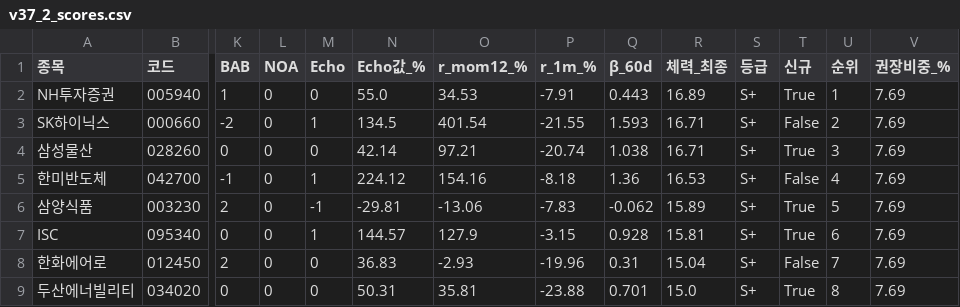
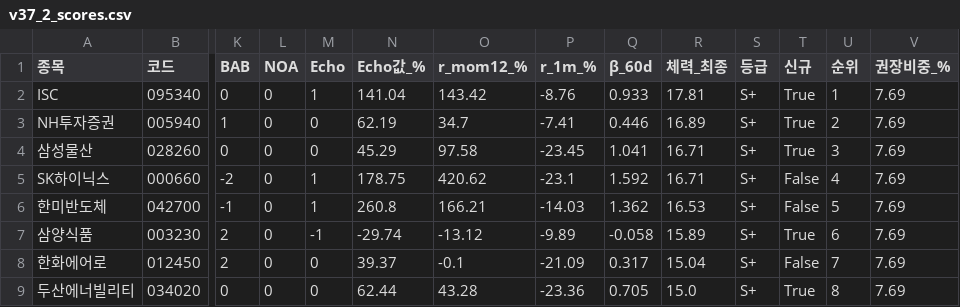
Before and after one commit to luminae21-source/jinwoo-quant-auto, a CSV file: docs/v37_2_scores.csv, drawn as a sheet; only a part is shown, gaps mark what is left out; removed rows and columns are numbered as before the commit, all else as after; rows hold the shown columns only; the diff covers the shown part only; the diff names each change by its address in the sheet, - before the commit and + after, or states it on an @@ line.

```diff
--- a/docs/v37_2_scores.csv
+++ b/docs/v37_2_scores.csv
+row 2: ISC | 095340 | 0 | 0 | 1 | 141.04 | 143.42 | -8.76 | 0.933 | 17.81 | S+ | True | 1 | 7.69
-N3 (Echo값_%): 55.0
+N3 (Echo값_%): 62.19
-O3 (r_mom12_%): 34.53
+O3 (r_mom12_%): 34.7
-P3 (r_1m_%): -7.91
+P3 (r_1m_%): -7.41
-Q3 (β_60d): 0.443
+Q3 (β_60d): 0.446
-U3 (순위): 1
+U3 (순위): 2
-row 3: SK하이닉스 | 000660 | -2 | 0 | 1 | 134.5 | 401.54 | -21.55 | 1.593 | 16.71 | S+ | False | 2 | 7.69
-N4 (Echo값_%): 42.14
+N4 (Echo값_%): 45.29
-O4 (r_mom12_%): 97.21
+O4 (r_mom12_%): 97.58
-P4 (r_1m_%): -20.74
+P4 (r_1m_%): -23.45
-Q4 (β_60d): 1.038
+Q4 (β_60d): 1.041
+row 5: SK하이닉스 | 000660 | -2 | 0 | 1 | 178.75 | 420.62 | -23.1 | 1.592 | 16.71 | S+ | False | 4 | 7.69
-N6 (Echo값_%): 224.12
+N6 (Echo값_%): 260.8
-O6 (r_mom12_%): 154.16
+O6 (r_mom12_%): 166.21
-P6 (r_1m_%): -8.18
+P6 (r_1m_%): -14.03
-Q6 (β_60d): 1.36
+Q6 (β_60d): 1.362
-U6 (순위): 4
+U6 (순위): 5
-N7 (Echo값_%): -29.81
+N7 (Echo값_%): -29.74
-O7 (r_mom12_%): -13.06
+O7 (r_mom12_%): -13.12
-P7 (r_1m_%): -7.83
+P7 (r_1m_%): -9.89
-Q7 (β_60d): -0.062
+Q7 (β_60d): -0.058
-U7 (순위): 5
+U7 (순위): 6
-row 7: ISC | 095340 | 0 | 0 | 1 | 144.57 | 127.9 | -3.15 | 0.928 | 15.81 | S+ | True | 6 | 7.69
-N8 (Echo값_%): 36.83
+N8 (Echo값_%): 39.37
-O8 (r_mom12_%): -2.93
+O8 (r_mom12_%): -0.1
-P8 (r_1m_%): -19.96
+P8 (r_1m_%): -21.09
-Q8 (β_60d): 0.31
+Q8 (β_60d): 0.317
-N9 (Echo값_%): 50.31
+N9 (Echo값_%): 62.44
-O9 (r_mom12_%): 35.81
+O9 (r_mom12_%): 43.28
-P9 (r_1m_%): -23.88
+P9 (r_1m_%): -23.36
-Q9 (β_60d): 0.701
+Q9 (β_60d): 0.705
```
Also changed, not shown: 1 added row, 1 removed row and 42 edited cells elsewhere in this file, docs/overlay_scores.csv, docs/v36_scores_latest.csv, 9 other files.
